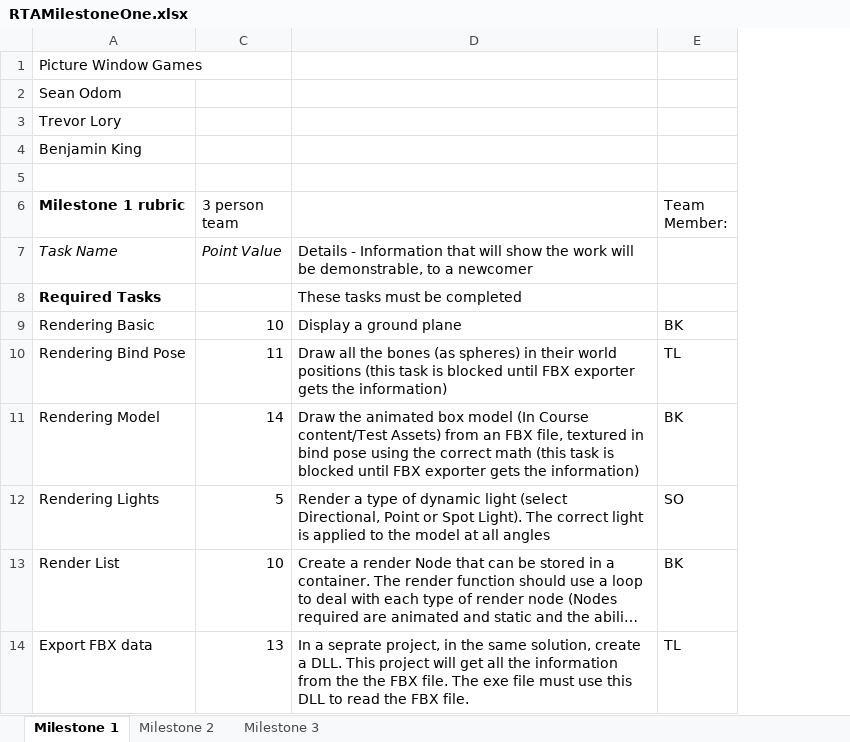
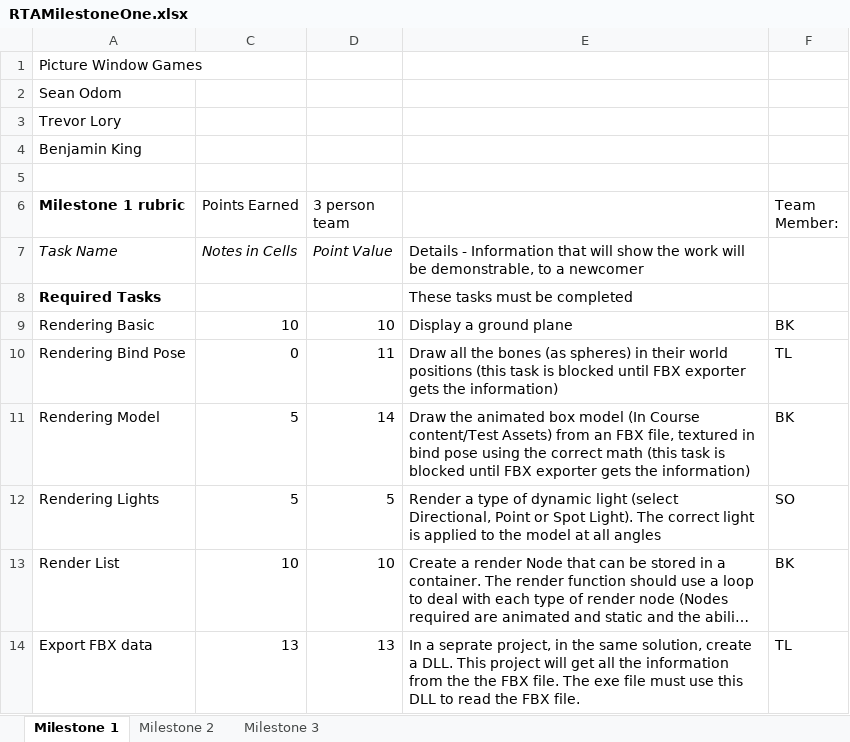
Before and after one commit to LordFratz/PictureWindowGames, an Excel workbook: RTAMilestoneOne.xlsx, sheet Milestone 1, drawn as a sheet; only a part is shown; long unchanged cells end in …; values as stored, in another font and other column widths than the file's, no borders; charts and pictures not drawn; the diff names each change by its address in the sheet, - before the commit and + after, or states it on an @@ line.

Commit message:
graded rubric and left notes in the cells

```diff
--- a/RTAMilestoneOne.xlsx (sheet Milestone 1)
+++ b/RTAMilestoneOne.xlsx (sheet Milestone 1)
+column C (Points Earned), rows 7-14: Notes in Cells |  | 10 | 0 | 5 | 5 | 10 | 13
```
Also changed, not shown: formulas that keep their value, charts or pictures.
